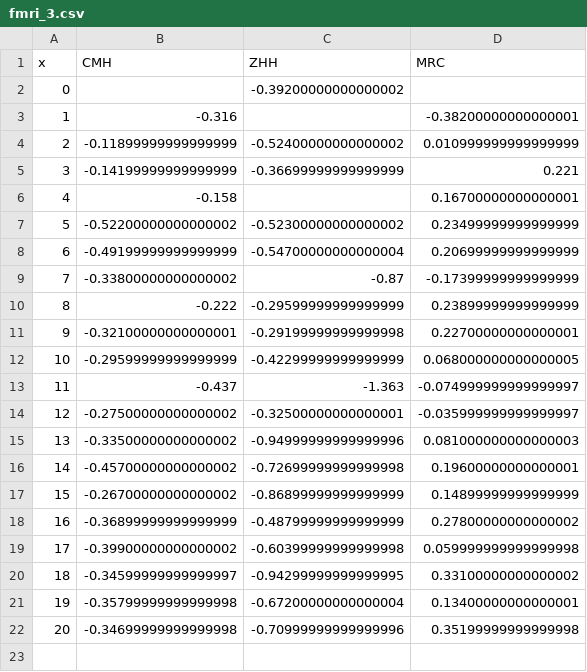
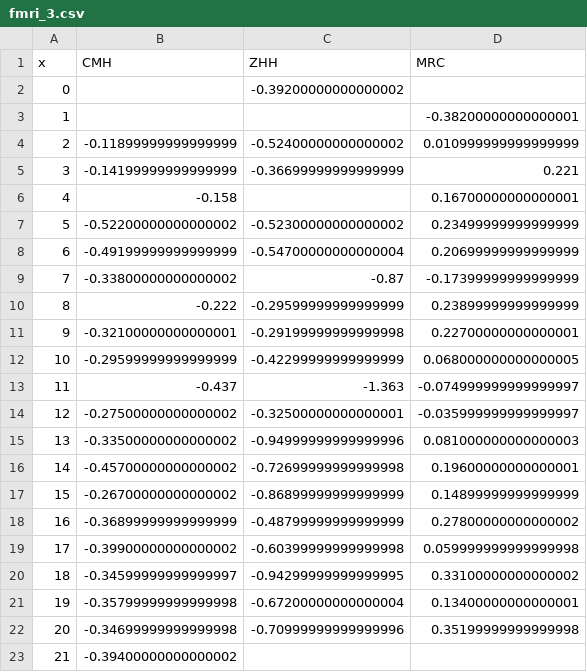
Before and after one commit to kochunov/spins, a CSV file: assets/fmri_3.csv, drawn as a sheet.

```diff
--- a/assets/fmri_3.csv
+++ b/assets/fmri_3.csv
@@ -2,3 +2,3 @@ x,CMH,ZHH,MRC
 0,,-0.39200000000000002,
-1,-0.316,,-0.38200000000000001
+1,,,-0.38200000000000001
 2,-0.11899999999999999,-0.52400000000000002,0.010999999999999999
@@ -22 +22,2 @@ x,CMH,ZHH,MRC
 20,-0.34699999999999998,-0.70999999999999996,0.35199999999999998
+21,-0.39400000000000002,,
```
Also changed, not shown: assets/adni_0.csv, assets/adni_1.csv, 13 other files.
